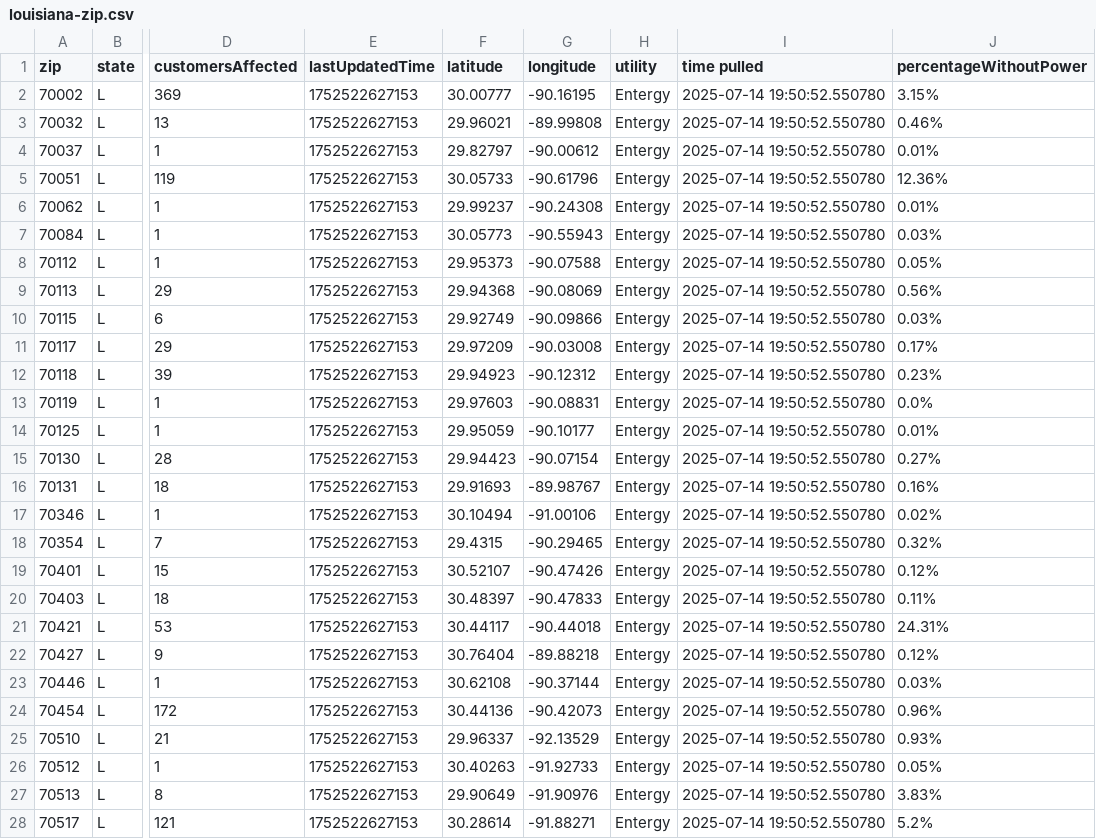
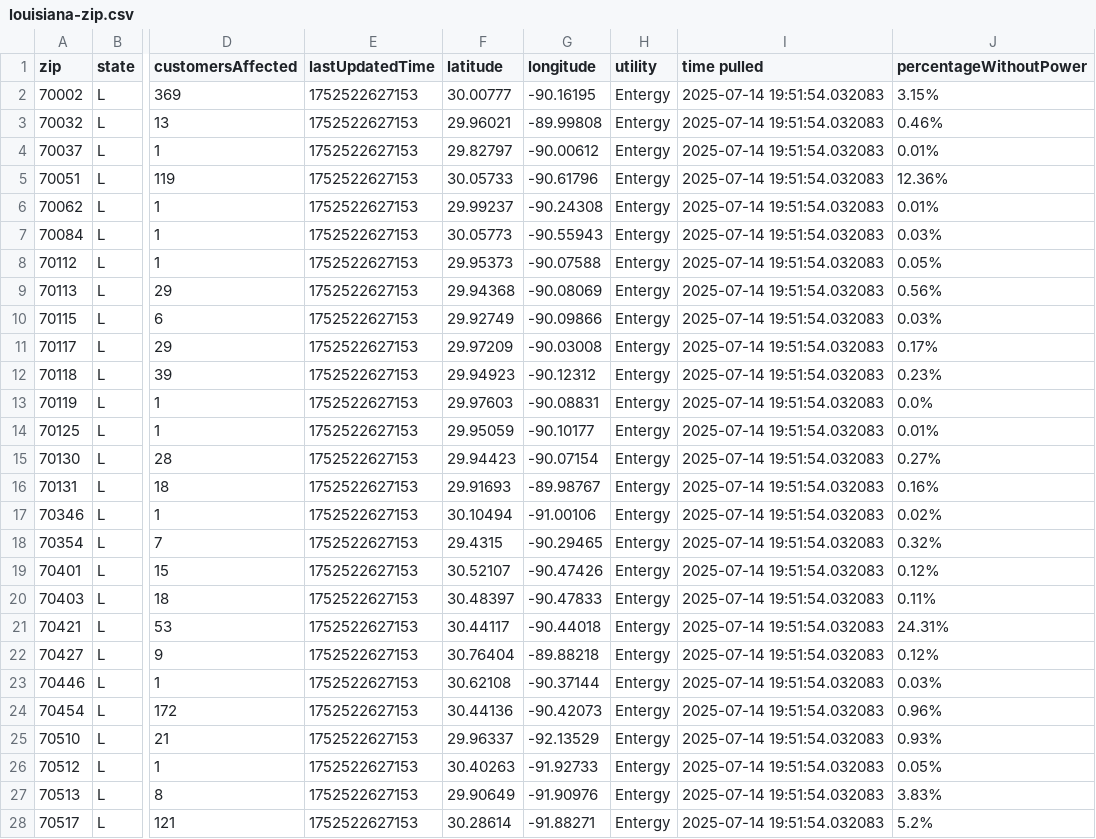
Before and after one commit to sophiaanderson14/entergy-github, a CSV file: louisiana-zip.csv, drawn as a sheet; only a part is shown, gaps mark what is left out; the diff covers the shown part only; the diff names each change by its address in the sheet, - before the commit and + after, or states it on an @@ line.

```diff
--- a/louisiana-zip.csv
+++ b/louisiana-zip.csv
-I2:I28 (time pulled): 2025-07-14 19:50:52.550780
+I2:I28 (time pulled): 2025-07-14 19:51:54.032083
```
Also changed, not shown: 36 edited cells elsewhere in this file, louisiana-county.csv, mississippi-county.csv, 1 other file.
